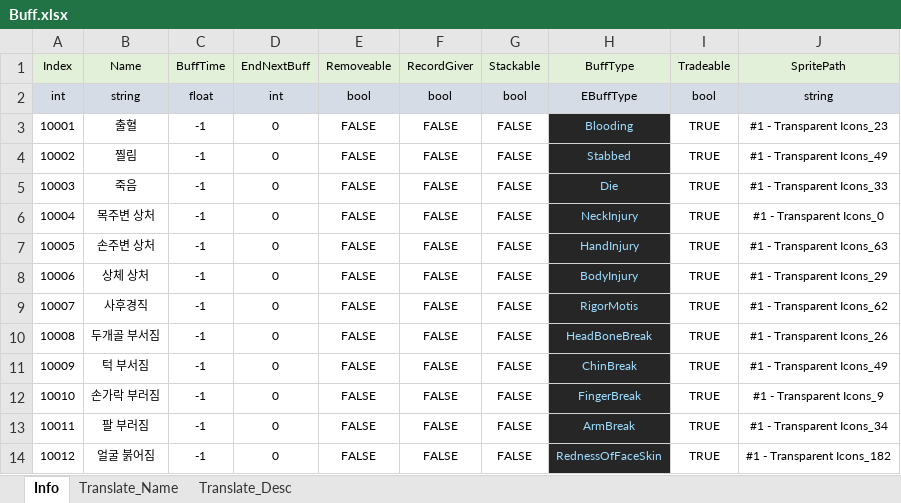
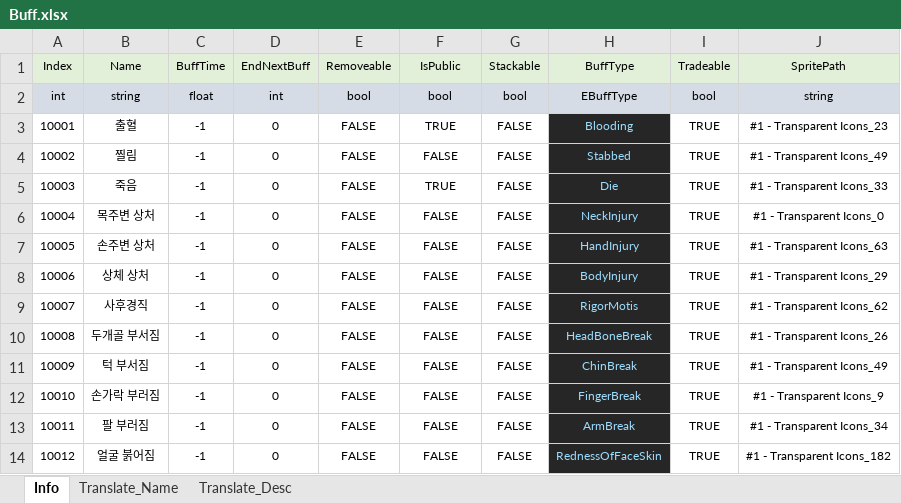
Before and after one commit to shlifedev/proudnet_test, an Excel workbook: Table/xlsx/Buff.xlsx, sheet Info, drawn as a sheet; values as stored, in another font and other column widths than the file's, no borders; the diff names each change by its address in the sheet, - before the commit and + after, or states it on an @@ line.

Commit message:
table&enums

```diff
--- a/Table/xlsx/Buff.xlsx (sheet Info)
+++ b/Table/xlsx/Buff.xlsx (sheet Info)
-F1: RecordGiver
+F1: IsPublic
-F3 (IsPublic): FALSE
+F3 (IsPublic): TRUE
-F5 (IsPublic): FALSE
+F5 (IsPublic): TRUE
```
Also changed, not shown: Table/xlsx/NPC.xlsx, 34 other files.
